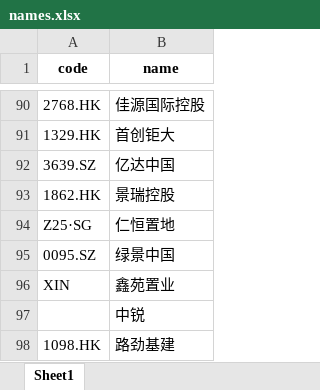
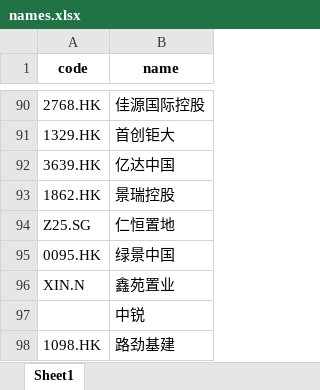
Before and after one commit to esppk/fundr, an Excel workbook: names.xlsx, sheet Sheet1, drawn as a sheet; only a part is shown, gaps mark what is left out; values as stored, in another font and other column widths than the file's, no borders; the diff names each change by its address in the sheet, - before the commit and + after, or states it on an @@ line.

Commit message:
update data, add waiter, namespace error

```diff
--- a/names.xlsx (sheet Sheet1)
+++ b/names.xlsx (sheet Sheet1)
-A92 (code): 3639.SZ
+A92 (code): 3639.HK
-A94 (code): Z25·SG
+A94 (code): Z25.SG
-A95 (code): 0095.SZ
+A95 (code): 0095.HK
-A96 (code): XIN
+A96 (code): XIN.N
```
Also changed, not shown: aprilnames.xlsx, 7 other files.
